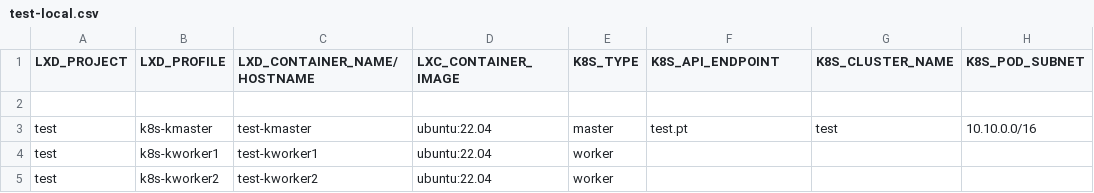
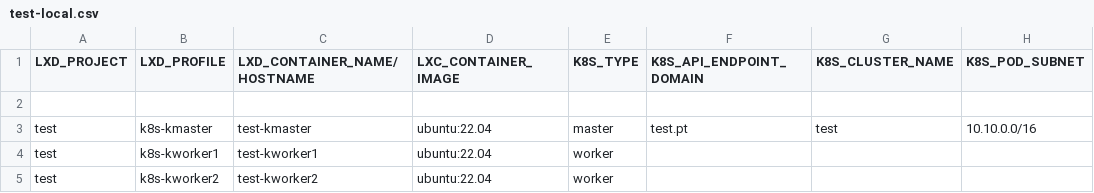
Before and after one commit to jomisica/lxd-kube, a CSV file: config/test-local.csv, drawn as a sheet; only a part is shown; the diff names each change by its address in the sheet, - before the commit and + after, or states it on an @@ line.

```diff
--- a/config/test-local.csv
+++ b/config/test-local.csv
-F1: K8S_API_ENDPOINT
+F1: K8S_API_ENDPOINT_DOMAIN
```
Also changed, not shown: 2 other files.
